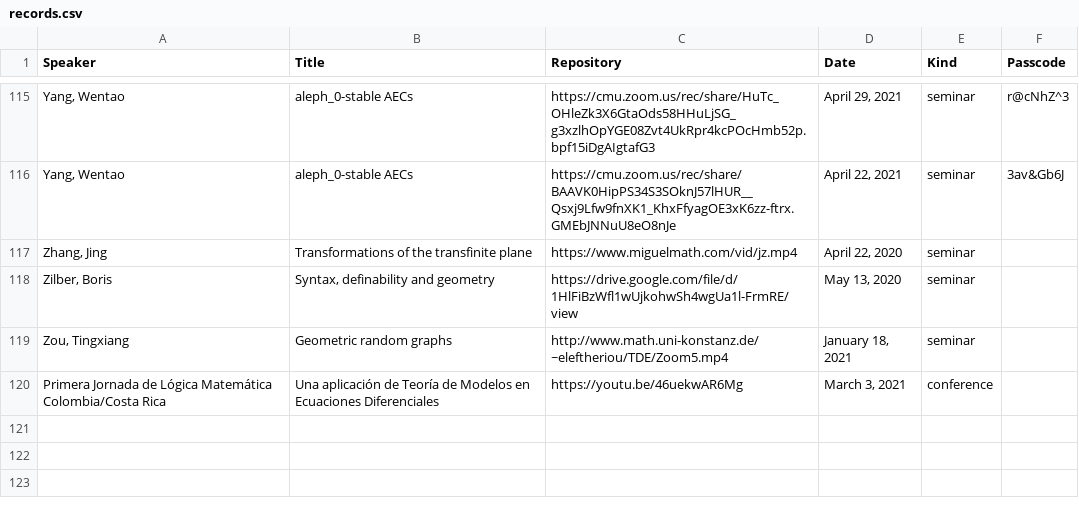
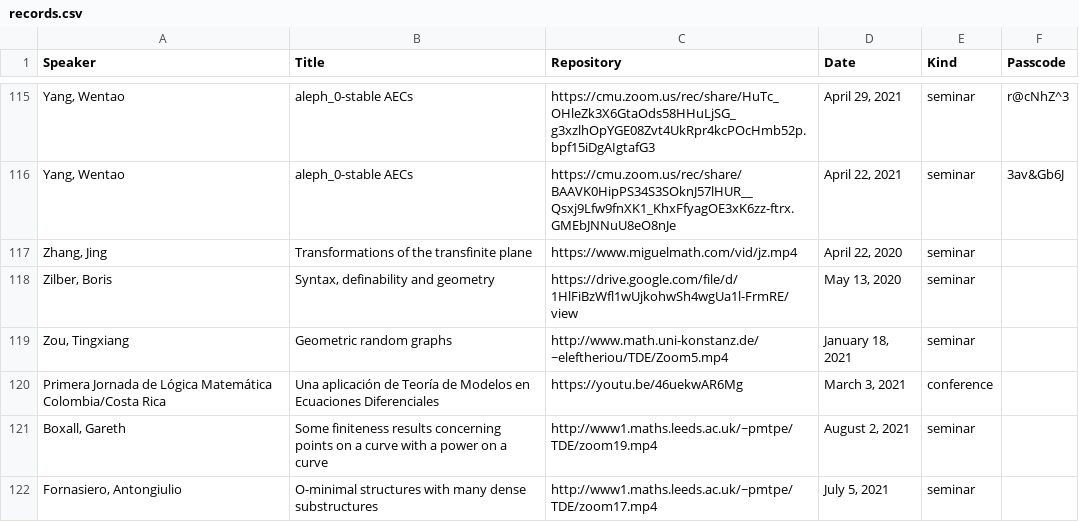
Before and after one commit to Miguelwan/math_webpage, a CSV file: records.csv, drawn as a sheet; only a part is shown, gaps mark what is left out; the diff names each change by its address in the sheet, - before the commit and + after, or states it on an @@ line.

Commit message:
records updated

```diff
--- a/records.csv
+++ b/records.csv
+row 121: Boxall, Gareth | Some finiteness results concerning points on a curve with a power on a curve | http://www1.maths.leeds.ac.uk/~pmtpe/TDE/zoom19.mp4 | August 2, 2021 | seminar
+row 122: Fornasiero, Antongiulio | O-minimal structures with many dense substructures | http://www1.maths.leeds.ac.uk/~pmtpe/TDE/zoom17.mp4 | July 5, 2021 | seminar
```
Also changed, not shown: 2 other files.
